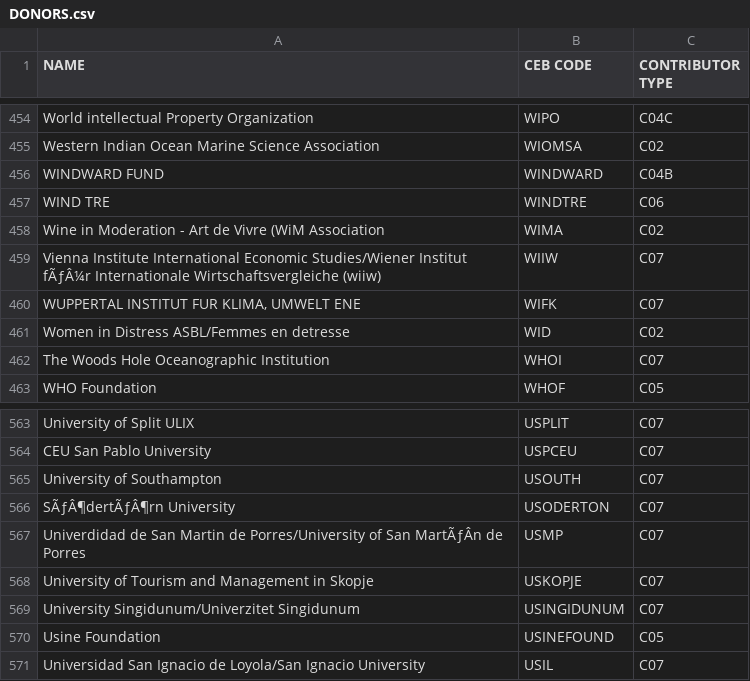
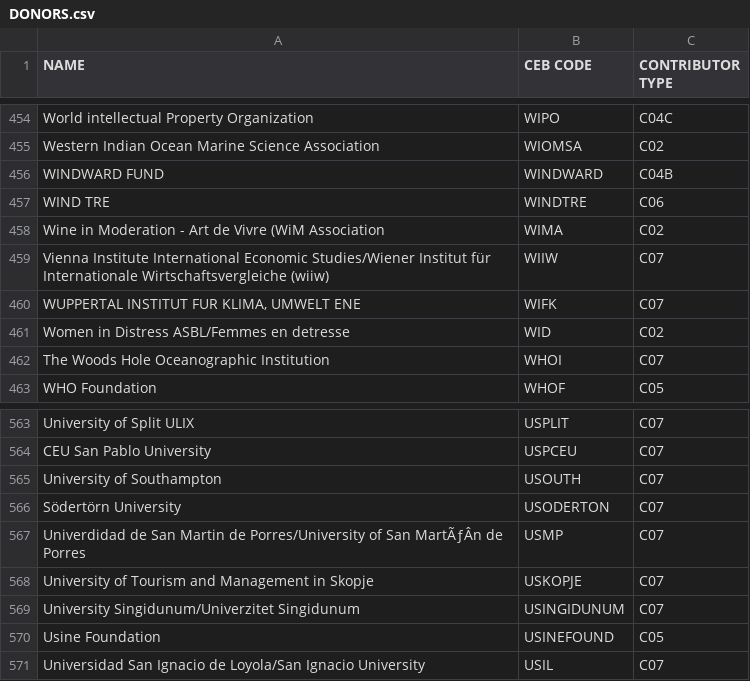
Before and after one commit to CEB-HLCM/FS-Public-Codes, a CSV file: DONORS.csv, drawn as a sheet; only a part is shown, gaps mark what is left out; the diff names each change by its address in the sheet, - before the commit and + after, or states it on an @@ line.

Commit message:
Updated DONORS

```diff
--- a/DONORS.csv
+++ b/DONORS.csv
-A459 (NAME): …Studies/Wiener Institut fÃƒÂ¼r Internationale Wirtschaftsvergleiche…
+A459 (NAME): …Studies/Wiener Institut für Internationale Wirtschaftsvergleiche…
-A566 (NAME): SÃƒÂ¶dertÃƒÂ¶rn University
+A566 (NAME): Södertörn University
```
